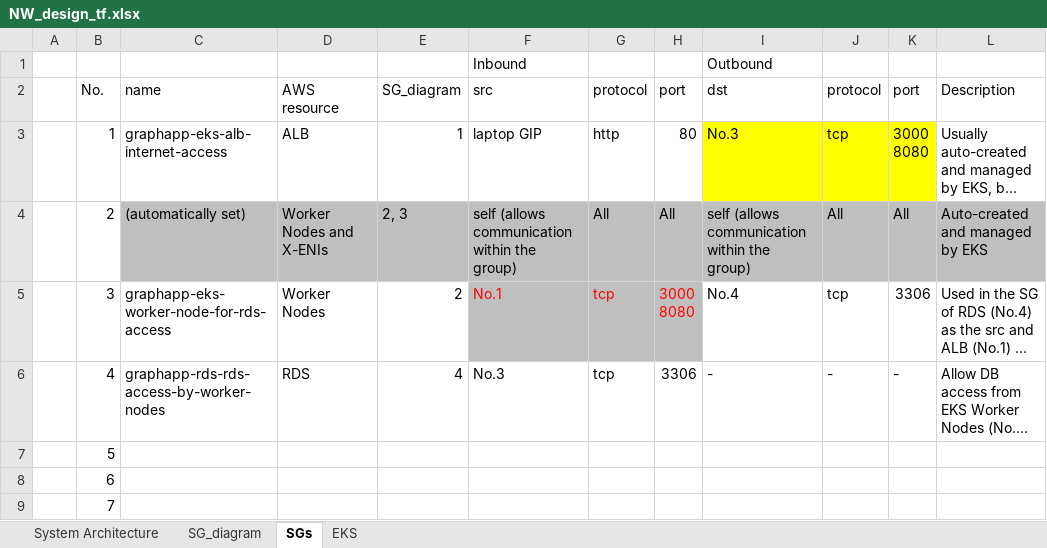
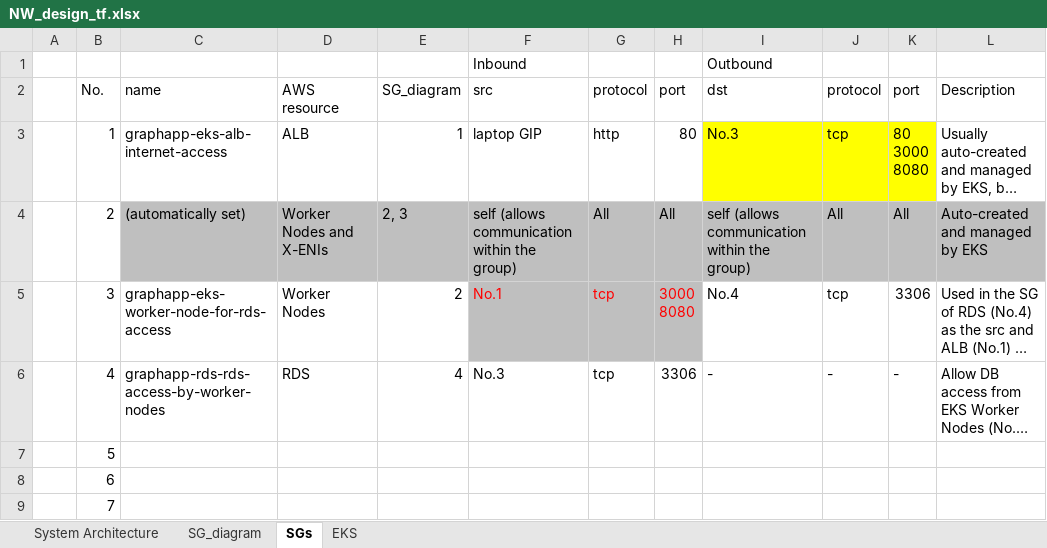
Before and after one commit to ryo-ta-na/GraphApp_202511, an Excel workbook: docs/Design/NW/NW_design_tf.xlsx, sheet SGs, drawn as a sheet; only a part is shown; long unchanged cells end in …; values as stored, in another font and other column widths than the file's, no borders; ↵ is a line break in a cell; the diff names each change by its address in the sheet, - before the commit and + after, or states it on an @@ line.

Commit message:
Updated Manual, NW_design, and configmap

```diff
--- a/docs/Design/NW/NW_design_tf.xlsx (sheet SGs)
+++ b/docs/Design/NW/NW_design_tf.xlsx (sheet SGs)
-K3: 3000 ↵ 8080
+K3: 80 ↵ 3000 ↵ 8080
```
Also changed, not shown: charts or pictures, 2 other files.
